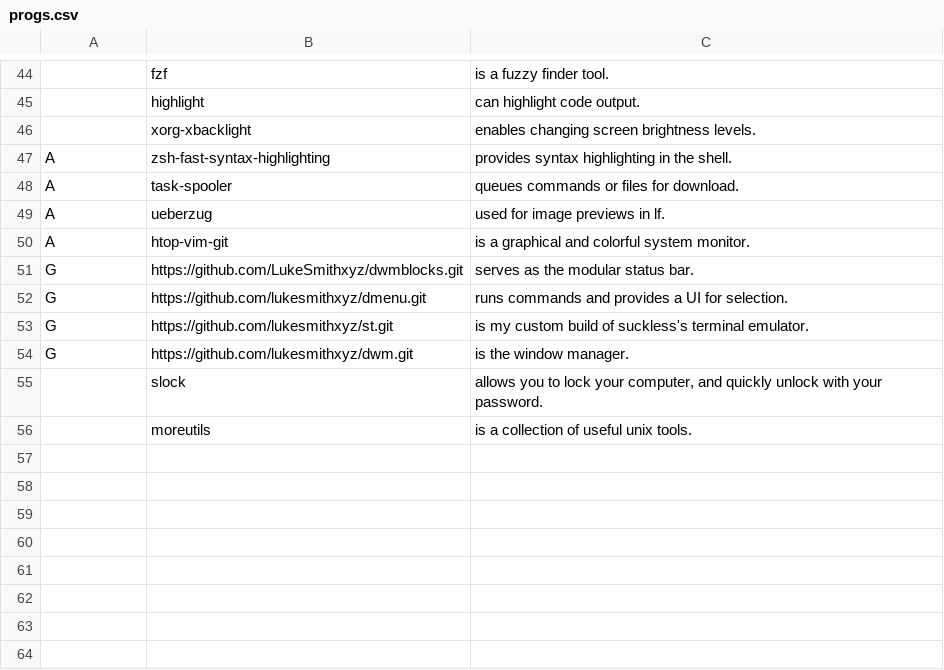
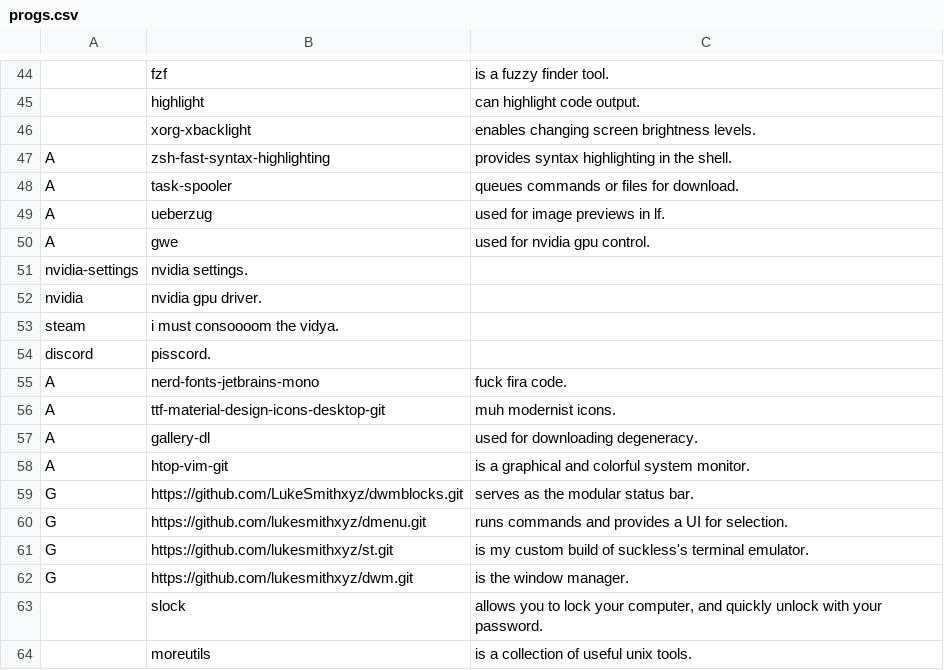
Before and after one commit to LukeSmithxyz/LARBS, a CSV file: progs.csv, drawn as a sheet; only a part is shown, gaps mark what is left out.

Commit message:
proooooging

```diff
--- a/progs.csv
+++ b/progs.csv
@@ -49,2 +49,10 @@ A,task-spooler,"queues commands or files for download."
 A,ueberzug,"used for image previews in lf."
+A,gwe,"used for nvidia gpu control."
+nvidia-settings,"nvidia settings."
+nvidia,"nvidia gpu driver."
+steam,"i must consoooom the vidya."
+discord,"pisscord."
+A,nerd-fonts-jetbrains-mono,"fuck fira code."
+A,ttf-material-design-icons-desktop-git,"muh modernist icons."
+A,gallery-dl,"used for downloading degeneracy."
 A,htop-vim-git,"is a graphical and colorful system monitor."
```
